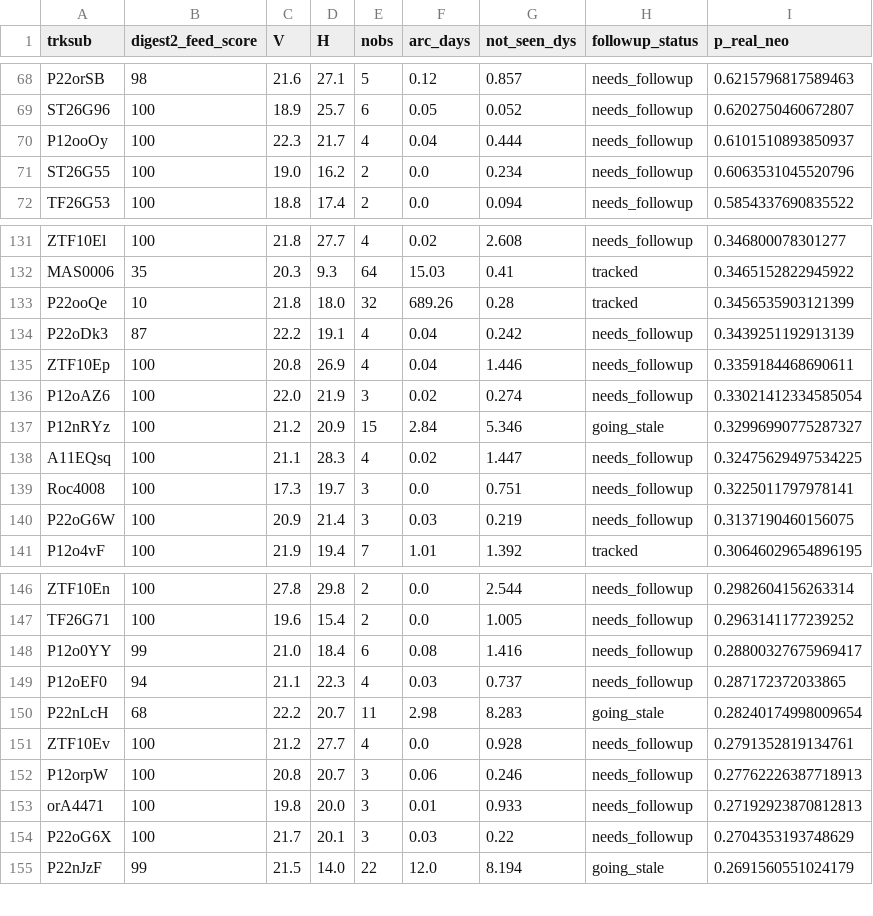
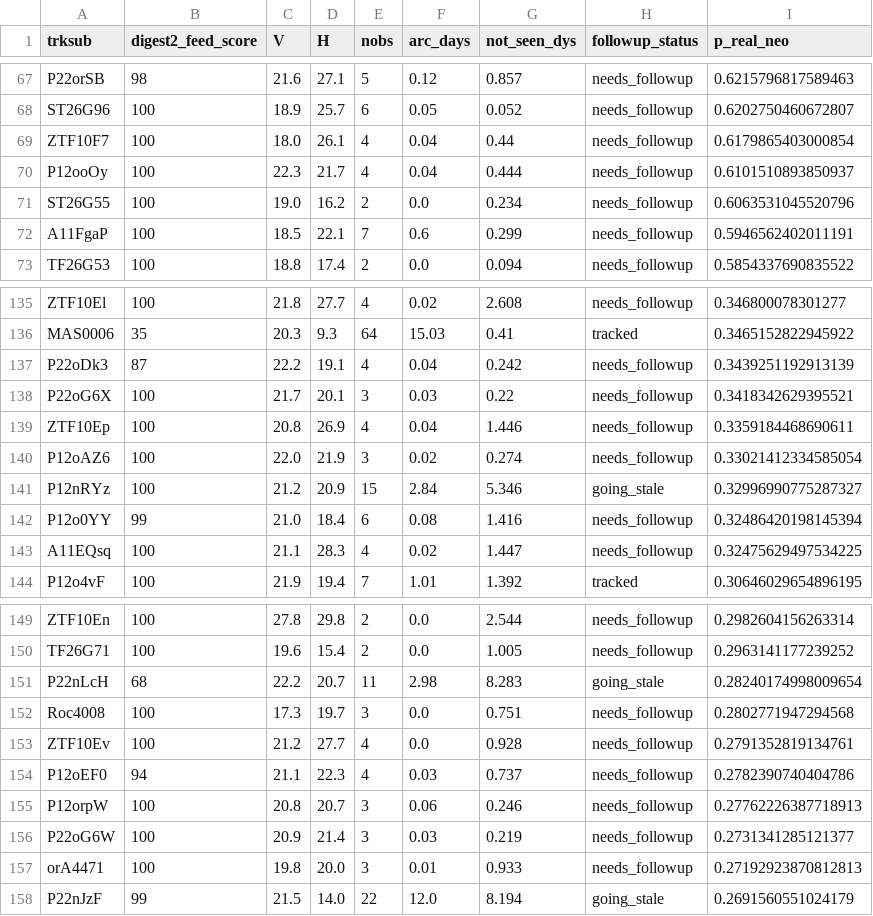
Before and after one commit to LeahS-blip/Planetary-Defense-Spacesift, a CSV file: outputs/daily_vetting.csv, drawn as a sheet; only a part is shown, gaps mark what is left out; removed rows and columns are numbered as before the commit, all else as after; the diff covers the shown part only; the diff names each change by its address in the sheet, - before the commit and + after, or states it on an @@ line.

```diff
--- a/outputs/daily_vetting.csv
+++ b/outputs/daily_vetting.csv
+row 69: ZTF10F7 | 100 | 18.0 | 26.1 | 4 | 0.04 | 0.44 | needs_followup | 0.6179865403000854
+row 72: A11FgaP | 100 | 18.5 | 22.1 | 7 | 0.6 | 0.299 | needs_followup | 0.5946562402011191
-row 133: P22ooQe | 10 | 21.8 | 18.0 | 32 | 689.26 | 0.28 | tracked | 0.3456535903121399
+row 138: P22oG6X | 100 | 21.7 | 20.1 | 3 | 0.03 | 0.22 | needs_followup | 0.3418342629395521
+row 142: P12o0YY | 99 | 21.0 | 18.4 | 6 | 0.08 | 1.416 | needs_followup | 0.32486420198145394
-row 139: Roc4008 | 100 | 17.3 | 19.7 | 3 | 0.0 | 0.751 | needs_followup | 0.3225011797978141
-row 140: P22oG6W | 100 | 20.9 | 21.4 | 3 | 0.03 | 0.219 | needs_followup | 0.3137190460156075
-row 148: P12o0YY | 99 | 21.0 | 18.4 | 6 | 0.08 | 1.416 | needs_followup | 0.28800327675969417
-row 149: P12oEF0 | 94 | 21.1 | 22.3 | 4 | 0.03 | 0.737 | needs_followup | 0.287172372033865
+row 152: Roc4008 | 100 | 17.3 | 19.7 | 3 | 0.0 | 0.751 | needs_followup | 0.2802771947294568
+row 154: P12oEF0 | 94 | 21.1 | 22.3 | 4 | 0.03 | 0.737 | needs_followup | 0.2782390740404786
+row 156: P22oG6W | 100 | 20.9 | 21.4 | 3 | 0.03 | 0.219 | needs_followup | 0.2731341285121377
-row 154: P22oG6X | 100 | 21.7 | 20.1 | 3 | 0.03 | 0.22 | needs_followup | 0.2704353193748629
```
Also changed, not shown: 5 added rows, 3 removed rows and 7 edited cells elsewhere in this file, data/capture/outcomes.csv, 6 other files.
